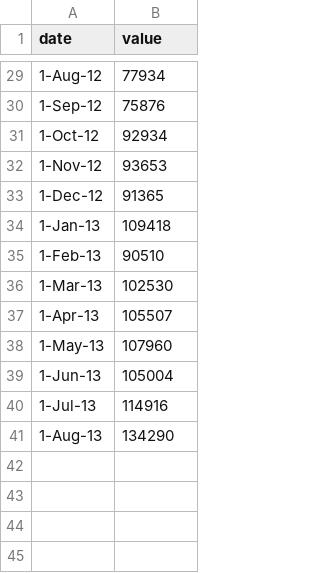
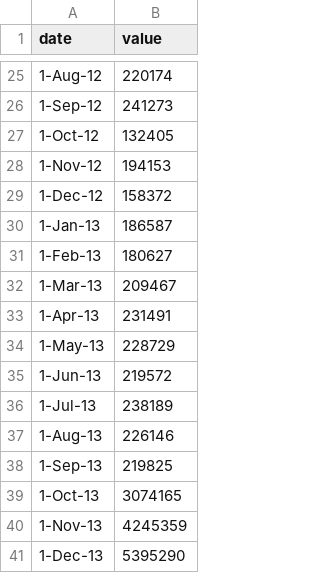
Before and after one commit to Chicago/open-data-annual-report-2013, a CSV file: data/data-views.csv, drawn as a sheet; only a part is shown, gaps mark what is left out; the diff covers the shown part only.

```diff
--- a/data/data-views.csv
+++ b/data/data-views.csv
@@ -29,13 +25,17 @@ date,value
-1-Aug-12,77934
-1-Sep-12,75876
-1-Oct-12,92934
-1-Nov-12,93653
-1-Dec-12,91365
-1-Jan-13,109418
-1-Feb-13,90510
-1-Mar-13,102530
-1-Apr-13,105507
-1-May-13,107960
-1-Jun-13,105004
-1-Jul-13,114916
-1-Aug-13,134290
+1-Aug-12,220174
+1-Sep-12,241273
+1-Oct-12,132405
+1-Nov-12,194153
+1-Dec-12,158372
+1-Jan-13,186587
+1-Feb-13,180627
+1-Mar-13,209467
+1-Apr-13,231491
+1-May-13,228729
+1-Jun-13,219572
+1-Jul-13,238189
+1-Aug-13,226146
+1-Sep-13,219825
+1-Oct-13,3074165
+1-Nov-13,4245359
+1-Dec-13,5395290
```
Also changed, not shown: 4 removed rows and 23 edited cells elsewhere in this file, data/data-TB.csv, data/data-datasets.csv.
